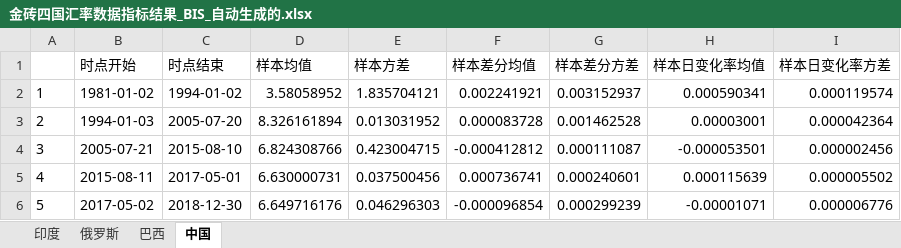
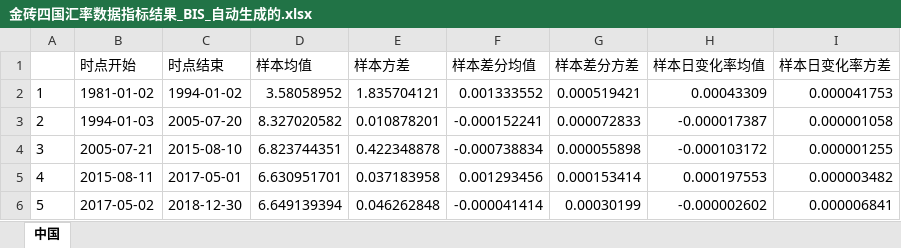
Before and after one commit to EthanSystem/MoneyMismatch, an Excel workbook: data/金砖四国汇率数据指标结果_BIS_自动生成的.xlsx, sheet 中国, drawn as a sheet; values as stored, in another font and other column widths than the file's, no borders; the diff names each change by its address in the sheet, - before the commit and + after, or states it on an @@ line.

```diff
--- a/data/金砖四国汇率数据指标结果_BIS_自动生成的.xlsx (sheet 中国)
+++ b/data/金砖四国汇率数据指标结果_BIS_自动生成的.xlsx (sheet 中国)
-sheet tab: 印度
-sheet tab: 俄罗斯
-sheet tab: 巴西
-F2 (样本差分均值): 0.002241921
+F2 (样本差分均值): 0.001333552
-G2 (样本差分方差): 0.003152937
+G2 (样本差分方差): 0.000519421
-H2 (样本日变化率均值): 0.000590341
+H2 (样本日变化率均值): 0.00043309
-I2 (样本日变化率方差): 0.000119574
+I2 (样本日变化率方差): 0.000041753
-D3 (样本均值): 8.326161894
+D3 (样本均值): 8.327020582
-E3 (样本方差): 0.013031952
+E3 (样本方差): 0.010878201
-F3 (样本差分均值): 0.000083728
+F3 (样本差分均值): -0.000152241
-G3 (样本差分方差): 0.001462528
+G3 (样本差分方差): 0.000072833
-H3 (样本日变化率均值): 0.00003001
+H3 (样本日变化率均值): -0.000017387
-I3 (样本日变化率方差): 0.000042364
+I3 (样本日变化率方差): 0.000001058
-D4 (样本均值): 6.824308766
+D4 (样本均值): 6.823744351
-E4 (样本方差): 0.423004715
+E4 (样本方差): 0.422348878
-F4 (样本差分均值): -0.000412812
+F4 (样本差分均值): -0.000738834
-G4 (样本差分方差): 0.000111087
+G4 (样本差分方差): 0.000055898
-H4 (样本日变化率均值): -0.000053501
+H4 (样本日变化率均值): -0.000103172
-I4 (样本日变化率方差): 0.000002456
+I4 (样本日变化率方差): 0.000001255
-D5 (样本均值): 6.630000731
+D5 (样本均值): 6.630951701
-E5 (样本方差): 0.037500456
+E5 (样本方差): 0.037183958
-F5 (样本差分均值): 0.000736741
+F5 (样本差分均值): 0.001293456
-G5 (样本差分方差): 0.000240601
+G5 (样本差分方差): 0.000153414
-H5 (样本日变化率均值): 0.000115639
+H5 (样本日变化率均值): 0.000197553
-I5 (样本日变化率方差): 0.000005502
+I5 (样本日变化率方差): 0.000003482
-D6 (样本均值): 6.649716176
+D6 (样本均值): 6.649139394
-E6 (样本方差): 0.046296303
+E6 (样本方差): 0.046262848
-F6 (样本差分均值): -0.000096854
+F6 (样本差分均值): -0.000041414
-G6 (样本差分方差): 0.000299239
+G6 (样本差分方差): 0.00030199
-H6 (样本日变化率均值): -0.00001071
+H6 (样本日变化率均值): -0.000002602
-I6 (样本日变化率方差): 0.000006776
+I6 (样本日变化率方差): 0.000006841
```
Also changed, not shown: data/要处理的金砖四国汇率日度数据_BIS.xlsx, data/金砖四国汇率数据指标结果_BIS__根据导师给的划分区间_2019-03.xlsx, 12 other files.
